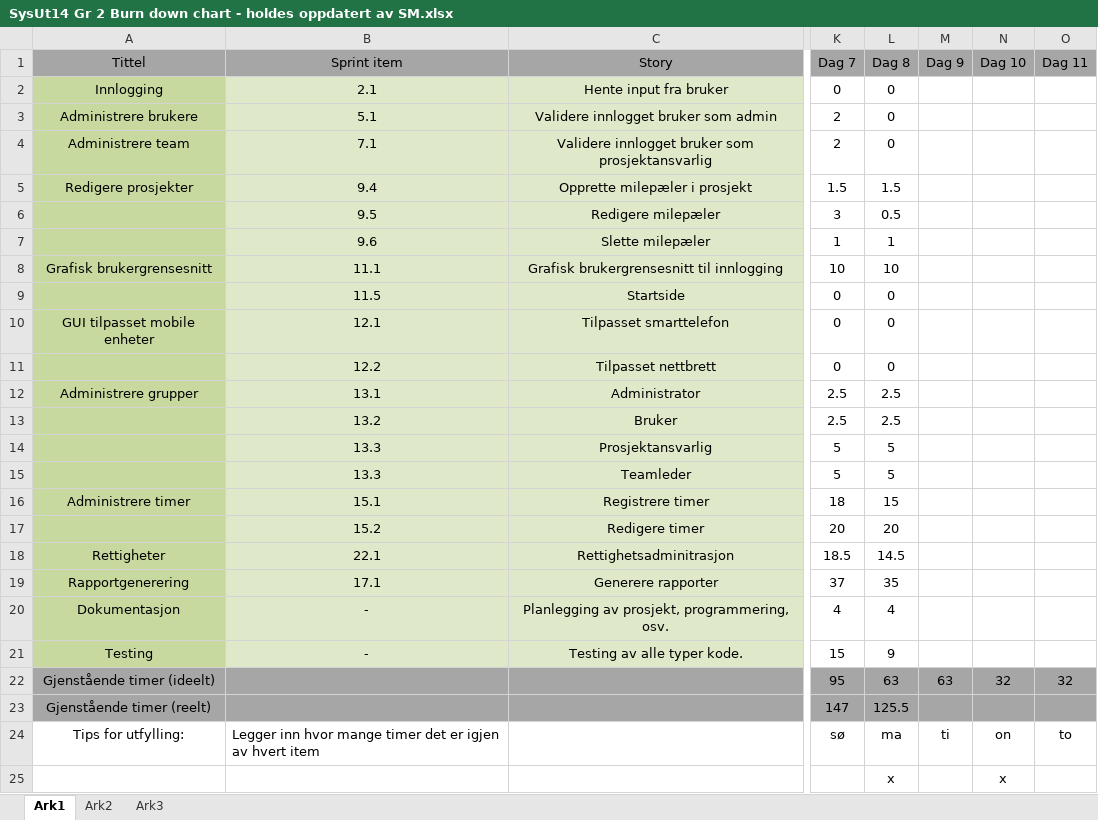
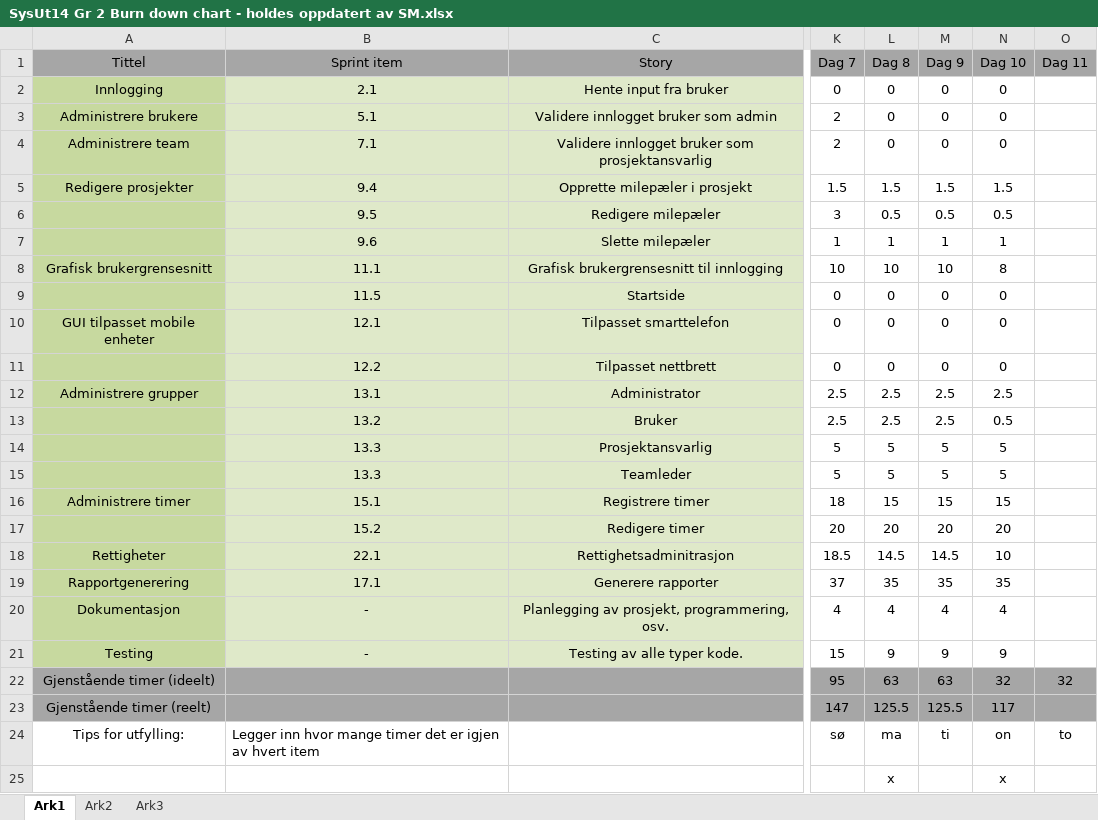
Before and after one commit to SurtEple/Dokumenter, an Excel workbook: Sprint 4/SysUt14 Gr 2 Burn down chart - holdes oppdatert av SM.xlsx, sheet Ark1, drawn as a sheet; only a part is shown, gaps mark what is left out; values as stored, in another font and other column widths than the file's, no borders; charts and pictures not drawn; the diff names each change by its address in the sheet, - before the commit and + after, or states it on an @@ line.

Commit message:
Oppdatert for martin og krisitna

```diff
--- a/Sprint 4/SysUt14 Gr 2 Burn down chart - holdes oppdatert av SM.xlsx (sheet Ark1)
+++ b/Sprint 4/SysUt14 Gr 2 Burn down chart - holdes oppdatert av SM.xlsx (sheet Ark1)
-M2:M4 (Dag 9): (empty)
+M2:M4 (Dag 9): 0
-N2:N4 (Dag 10): (empty)
+N2:N4 (Dag 10): 0
-M5 (Dag 9): (empty)
+M5 (Dag 9): 1.5
-N5 (Dag 10): (empty)
+N5 (Dag 10): 1.5
-M6 (Dag 9): (empty)
+M6 (Dag 9): 0.5
-N6 (Dag 10): (empty)
+N6 (Dag 10): 0.5
-M7 (Dag 9): (empty)
+M7 (Dag 9): 1
-N7 (Dag 10): (empty)
+N7 (Dag 10): 1
-M8 (Dag 9): (empty)
+M8 (Dag 9): 10
-N8 (Dag 10): (empty)
+N8 (Dag 10): 8
-M9:M11 (Dag 9): (empty)
+M9:M11 (Dag 9): 0
-N9:N11 (Dag 10): (empty)
+N9:N11 (Dag 10): 0
-M12:M13 (Dag 9): (empty)
+M12:M13 (Dag 9): 2.5
-N12 (Dag 10): (empty)
+N12 (Dag 10): 2.5
-N13 (Dag 10): (empty)
+N13 (Dag 10): 0.5
-M14:M15 (Dag 9): (empty)
+M14:M15 (Dag 9): 5
-N14:N15 (Dag 10): (empty)
+N14:N15 (Dag 10): 5
-M16 (Dag 9): (empty)
+M16 (Dag 9): 15
-N16 (Dag 10): (empty)
+N16 (Dag 10): 15
-M17 (Dag 9): (empty)
+M17 (Dag 9): 20
-N17 (Dag 10): (empty)
+N17 (Dag 10): 20
-M18 (Dag 9): (empty)
+M18 (Dag 9): 14.5
-N18 (Dag 10): (empty)
+N18 (Dag 10): 10
-M19 (Dag 9): (empty)
+M19 (Dag 9): 35
-N19 (Dag 10): (empty)
+N19 (Dag 10): 35
-M20 (Dag 9): (empty)
+M20 (Dag 9): 4
-N20 (Dag 10): (empty)
+N20 (Dag 10): 4
-M21 (Dag 9): (empty)
+M21 (Dag 9): 9
-N21 (Dag 10): (empty)
+N21 (Dag 10): 9
-M23 (Dag 9): (empty)
+M23 (Dag 9): 125.5
-N23 (Dag 10): (empty)
+N23 (Dag 10): 117
```
Also changed, not shown: charts or pictures, Sprint 4/SysUt14 Gr 2 Burn up chart - holdes oppdatert av SM.xlsx.
